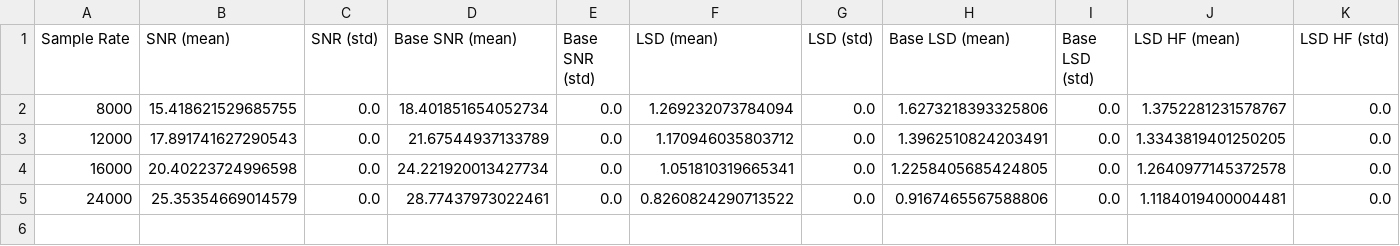
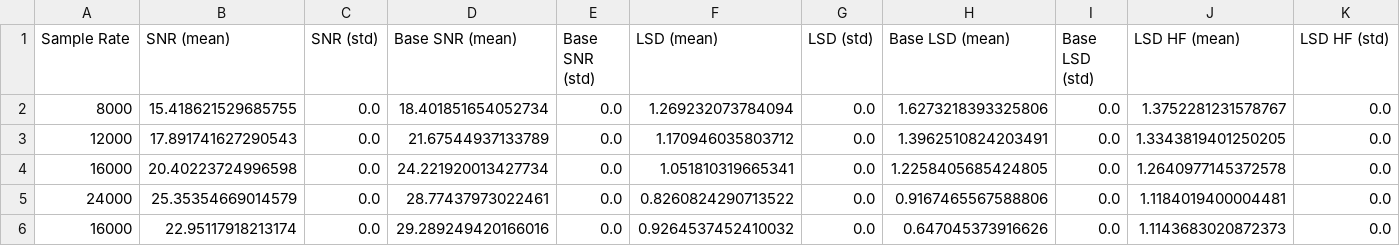
Before and after one commit to ghnmqdtg/mdctGAN, a CSV file: results_48kHz.csv, drawn as a sheet; only a part is shown; rows hold the shown columns only; the diff names each change by its address in the sheet, - before the commit and + after, or states it on an @@ line.

```diff
--- a/results_48kHz.csv
+++ b/results_48kHz.csv
+row 6: 16000 | 22.95117918213174 | 0.0 | 29.289249420166016 | 0.0 | 0.9264537452410032 | 0.0 | 0.647045373916626 | 0.0 | 1.1143683020872373 | 0.0
```
Also changed, not shown: results_16kHz.csv.
